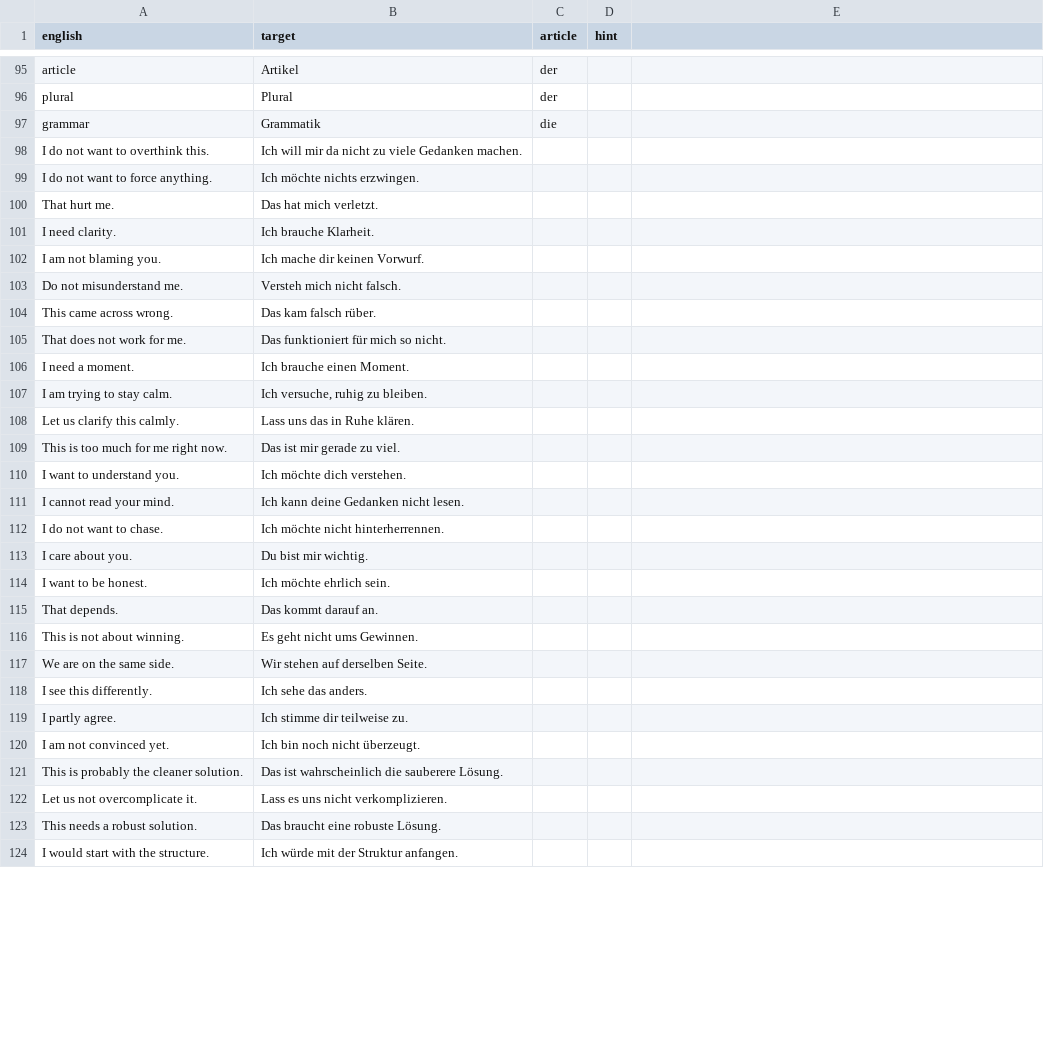
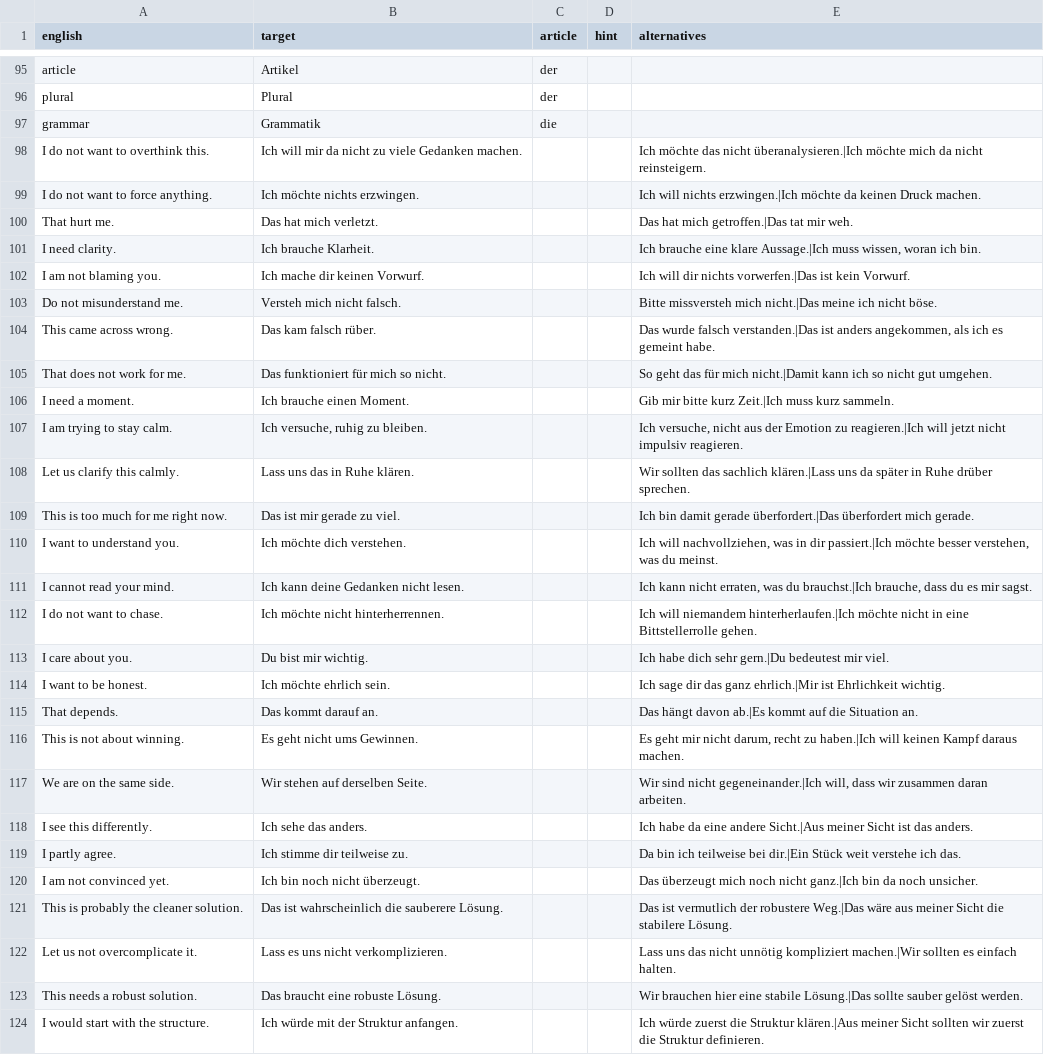
Before and after one commit to szeleczo/LanguageDeck, a CSV file: decks/de/german_combined_flashcards.csv, drawn as a sheet; only a part is shown, gaps mark what is left out; the diff covers the shown part only.

```diff
--- a/decks/de/german_combined_flashcards.csv
+++ b/decks/de/german_combined_flashcards.csv
@@ -1 +1 @@
-"english","target","article","hint"
+"english","target","article","hint","alternatives"
@@ -98,27 +98,27 @@
-"I do not want to overthink this.","Ich will mir da nicht zu viele Gedanken machen.","",""
-"I do not want to force anything.","Ich möchte nichts erzwingen.","",""
-"That hurt me.","Das hat mich verletzt.","",""
-"I need clarity.","Ich brauche Klarheit.","",""
-"I am not blaming you.","Ich mache dir keinen Vorwurf.","",""
-"Do not misunderstand me.","Versteh mich nicht falsch.","",""
-"This came across wrong.","Das kam falsch rüber.","",""
-"That does not work for me.","Das funktioniert für mich so nicht.","",""
-"I need a moment.","Ich brauche einen Moment.","",""
-"I am trying to stay calm.","Ich versuche, ruhig zu bleiben.","",""
-"Let us clarify this calmly.","Lass uns das in Ruhe klären.","",""
-"This is too much for me right now.","Das ist mir gerade zu viel.","",""
-"I want to understand you.","Ich möchte dich verstehen.","",""
-"I cannot read your mind.","Ich kann deine Gedanken nicht lesen.","",""
-"I do not want to chase.","Ich möchte nicht hinterherrennen.","",""
-"I care about you.","Du bist mir wichtig.","",""
-"I want to be honest.","Ich möchte ehrlich sein.","",""
-"That depends.","Das kommt darauf an.","",""
-"This is not about winning.","Es geht nicht ums Gewinnen.","",""
-"We are on the same side.","Wir stehen auf derselben Seite.","",""
-"I see this differently.","Ich sehe das anders.","",""
-"I partly agree.","Ich stimme dir teilweise zu.","",""
-"I am not convinced yet.","Ich bin noch nicht überzeugt.","",""
-"This is probably the cleaner solution.","Das ist wahrscheinlich die sauberere Lösung.","",""
-"Let us not overcomplicate it.","Lass es uns nicht verkomplizieren.","",""
-"This needs a robust solution.","Das braucht eine robuste Lösung.","",""
-"I would start with the structure.","Ich würde mit der Struktur anfangen.","",""
+"I do not want to overthink this.","Ich will mir da nicht zu viele Gedanken machen.","","","Ich möchte das nicht überanalysieren.|Ich möchte mich da nicht reinsteigern."
+"I do not want to force anything.","Ich möchte nichts erzwingen.","","","Ich will nichts erzwingen.|Ich möchte da keinen Druck machen."
+"That hurt me.","Das hat mich verletzt.","","","Das hat mich getroffen.|Das tat mir weh."
+"I need clarity.","Ich brauche Klarheit.","","","Ich brauche eine klare Aussage.|Ich muss wissen, woran ich bin."
+"I am not blaming you.","Ich mache dir keinen Vorwurf.","","","Ich will dir nichts vorwerfen.|Das ist kein Vorwurf."
+"Do not misunderstand me.","Versteh mich nicht falsch.","","","Bitte missversteh mich nicht.|Das meine ich nicht böse."
+"This came across wrong.","Das kam falsch rüber.","","","Das wurde falsch verstanden.|Das ist anders angekommen, als ich es gemeint habe."
+"That does not work for me.","Das funktioniert für mich so nicht.","","","So geht das für mich nicht.|Damit kann ich so nicht gut umgehen."
+"I need a moment.","Ich brauche einen Moment.","","","Gib mir bitte kurz Zeit.|Ich muss kurz sammeln."
+"I am trying to stay calm.","Ich versuche, ruhig zu bleiben.","","","Ich versuche, nicht aus der Emotion zu reagieren.|Ich will jetzt nicht impulsiv reagieren."
+"Let us clarify this calmly.","Lass uns das in Ruhe klären.","","","Wir sollten das sachlich klären.|Lass uns da später in Ruhe drüber sprechen."
+"This is too much for me right now.","Das ist mir gerade zu viel.","","","Ich bin damit gerade überfordert.|Das überfordert mich gerade."
+"I want to understand you.","Ich möchte dich verstehen.","","","Ich will nachvollziehen, was in dir passiert.|Ich möchte besser verstehen, was du meinst."
+"I cannot read your mind.","Ich kann deine Gedanken nicht lesen.","","","Ich kann nicht erraten, was du brauchst.|Ich brauche, dass du es mir sagst."
+"I do not want to chase.","Ich möchte nicht hinterherrennen.","","","Ich will niemandem hinterherlaufen.|Ich möchte nicht in eine Bittstellerrolle gehen."
+"I care about you.","Du bist mir wichtig.","","","Ich habe dich sehr gern.|Du bedeutest mir viel."
+"I want to be honest.","Ich möchte ehrlich sein.","","","Ich sage dir das ganz ehrlich.|Mir ist Ehrlichkeit wichtig."
+"That depends.","Das kommt darauf an.","","","Das hängt davon ab.|Es kommt auf die Situation an."
+"This is not about winning.","Es geht nicht ums Gewinnen.","","","Es geht mir nicht darum, recht zu haben.|Ich will keinen Kampf daraus machen."
+"We are on the same side.","Wir stehen auf derselben Seite.","","","Wir sind nicht gegeneinander.|Ich will, dass wir zusammen daran arbeiten."
+"I see this differently.","Ich sehe das anders.","","","Ich habe da eine andere Sicht.|Aus meiner Sicht ist das anders."
+"I partly agree.","Ich stimme dir teilweise zu.","","","Da bin ich teilweise bei dir.|Ein Stück weit verstehe ich das."
+"I am not convinced yet.","Ich bin noch nicht überzeugt.","","","Das überzeugt mich noch nicht ganz.|Ich bin da noch unsicher."
+"This is probably the cleaner solution.","Das ist wahrscheinlich die sauberere Lösung.","","","Das ist vermutlich der robustere Weg.|Das wäre aus meiner Sicht die stabilere Lösung."
+"Let us not overcomplicate it.","Lass es uns nicht verkomplizieren.","","","Lass uns das nicht unnötig kompliziert machen.|Wir sollten es einfach halten."
+"This needs a robust solution.","Das braucht eine robuste Lösung.","","","Wir brauchen hier eine stabile Lösung.|Das sollte sauber gelöst werden."
+"I would start with the structure.","Ich würde mit der Struktur anfangen.","","","Ich würde zuerst die Struktur klären.|Aus meiner Sicht sollten wir zuerst die Struktur definieren."
```
Also changed, not shown: 23 edited cells elsewhere in this file, decks/de/german_3000.csv, decks/de/german_3000_sentence_builder.csv, 4 other files.
